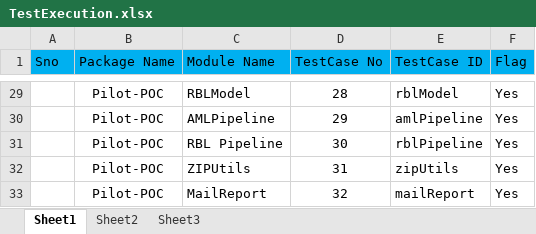
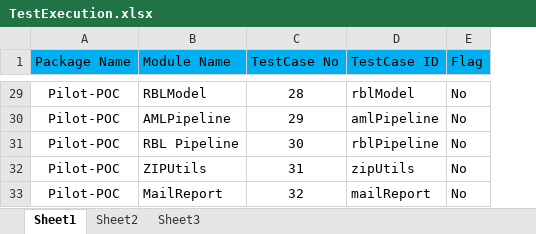
Before and after one commit to PavanGovardhanan/Tookitaki1, an Excel workbook: data/TestExecution.xlsx, sheet Sheet1, drawn as a sheet; only a part is shown, gaps mark what is left out; values as stored, in another font and other column widths than the file's, no borders; removed rows and columns are numbered as before the commit, all else as after; the diff covers the shown part only; the diff names each change by its address in the sheet, - before the commit and + after, or states it on an @@ line.

```diff
--- a/data/TestExecution.xlsx (sheet Sheet1)
+++ b/data/TestExecution.xlsx (sheet Sheet1)
-column A (Sno), empty
-E29:E33 (Flag): Yes
+E29:E33 (Flag): No
```
Also changed, not shown: 26 edited cells elsewhere in this sheet, data/TestData.xlsx.
